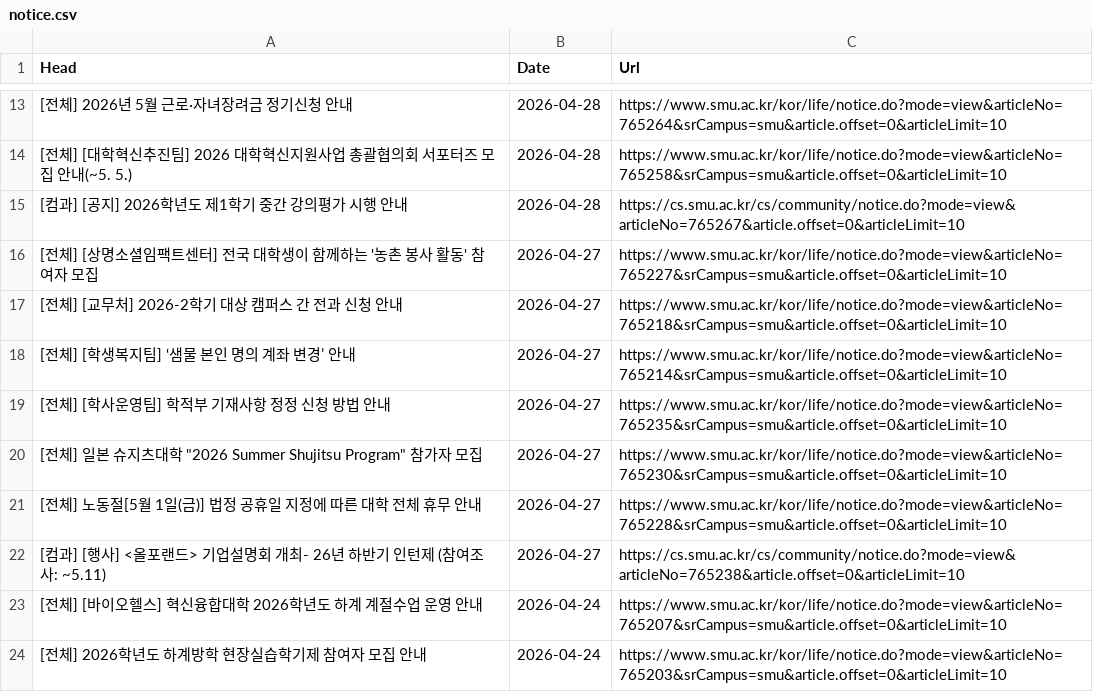
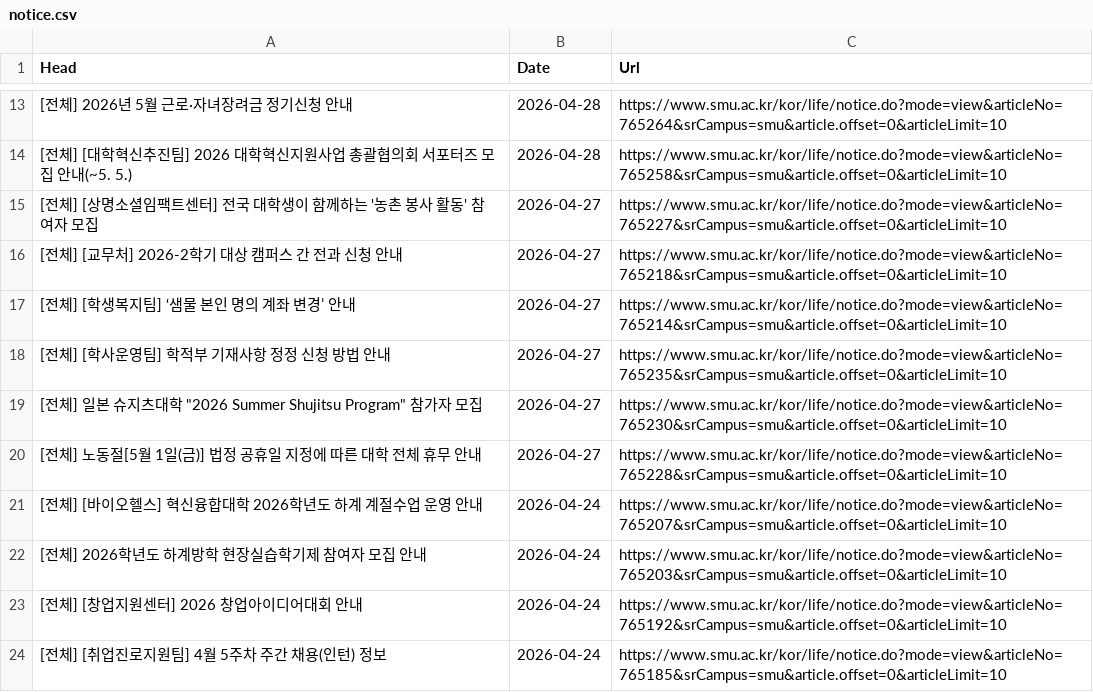
Before and after one commit to sondg921/SMU_Notice, a CSV file: notice.csv, drawn as a sheet; only a part is shown, gaps mark what is left out; the shorter side is filled out with more unchanged rows; the diff covers the shown part only.

```diff
--- a/notice.csv
+++ b/notice.csv
@@ -14,3 +14,2 @@
 [전체] [대학혁신추진팀] 2026 대학혁신지원사업 총괄협의회 서포터즈 모집 안내(~5. 5.),2026-04-28,https://www.smu.ac.kr/kor/life/notice.do?mode=view&articleNo=765258&srCampus=smu&article.offset=0&articleLimit=10
-[컴과] [공지] 2026학년도 제1학기 중간 강의평가 시행 안내,2026-04-28,https://cs.smu.ac.kr/cs/community/notice.do?mode=view&articleNo=765267&article.offset=0&articleLimit=10
 [전체] [상명소셜임팩트센터] 전국 대학생이 함께하는 '농촌 봉사 활동' 참여자 모집,2026-04-27,https://www.smu.ac.kr/kor/life/notice.do?mode=view&articleNo=765227&srCampus=smu&article.offset=0&articleLimit=10
@@ -21,3 +20,2 @@
 [전체] 노동절[5월 1일(금)] 법정 공휴일 지정에 따른 대학 전체 휴무 안내,2026-04-27,https://www.smu.ac.kr/kor/life/notice.do?mode=view&articleNo=765228&srCampus=smu&article.offset=0&articleLimit=10
-[컴과] [행사] <올포랜드> 기업설명회 개최- 26년 하반기 인턴제 (참여조사: ~5.11),2026-04-27,https://cs.smu.ac.kr/cs/community/notice.do?mode=view&articleNo=765238&article.offset=0&articleLimit=10
 [전체] [바이오헬스] 혁신융합대학 2026학년도 하계 계절수업 운영 안내,2026-04-24,https://www.smu.ac.kr/kor/life/notice.do?mode=view&articleNo=765207&srCampus=smu&article.offset=0&articleLimit=10
```
Also changed, not shown: 22 removed rows elsewhere in this file, 1 other file.
